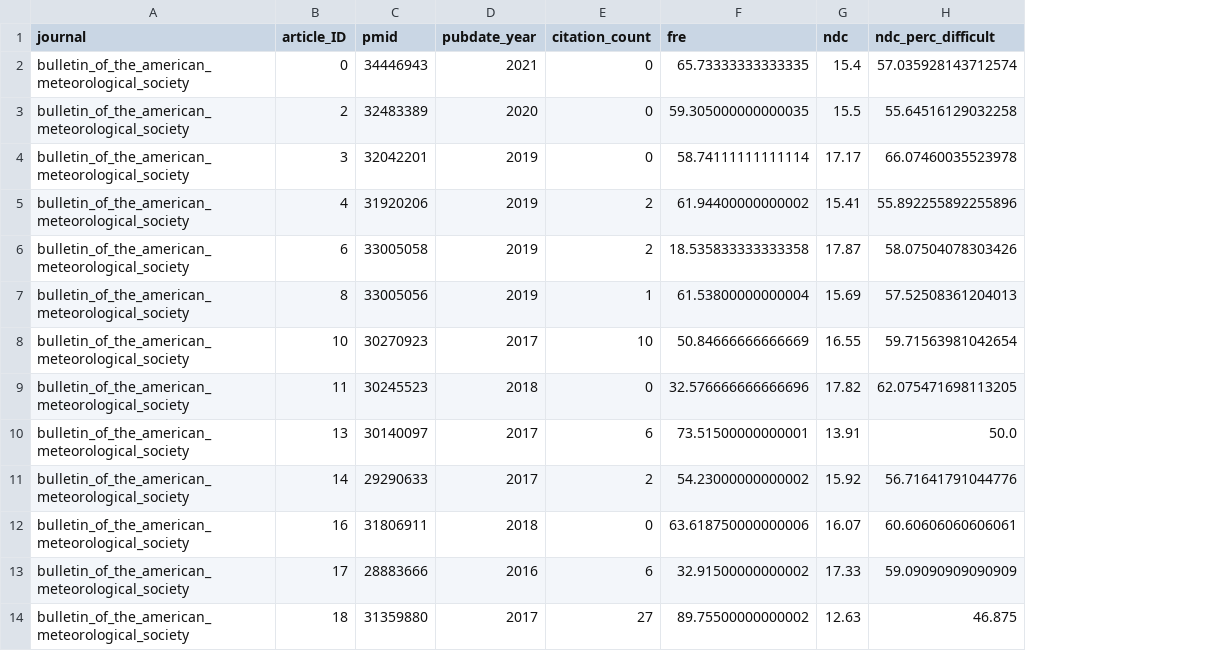
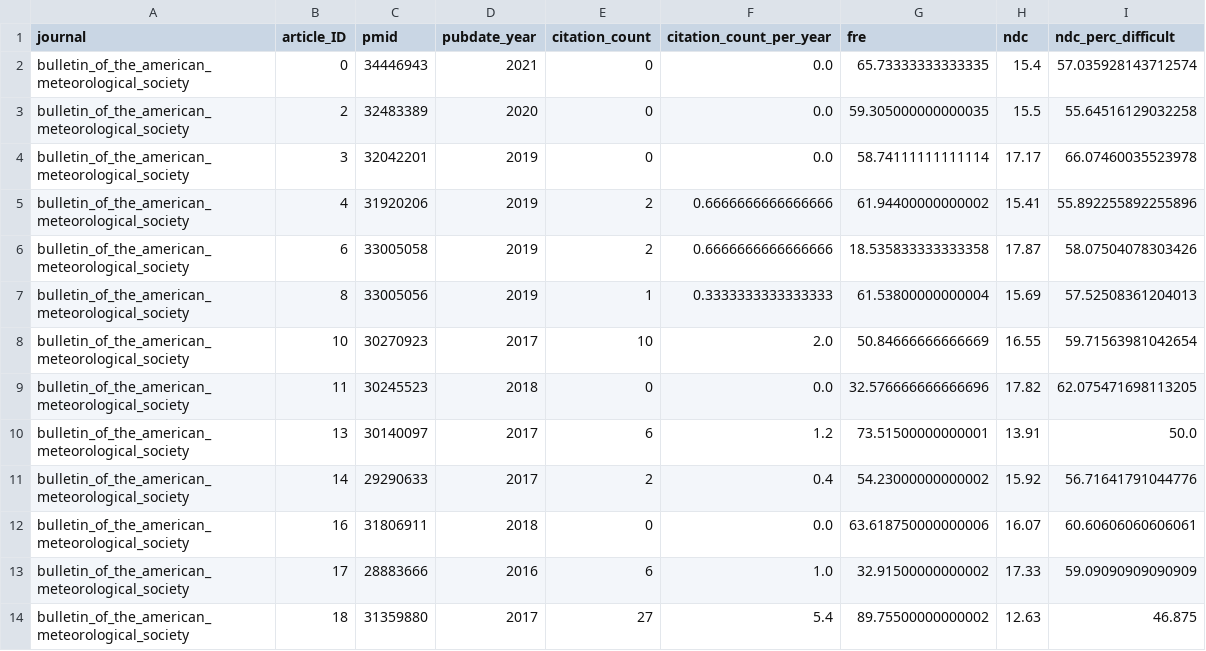
Before and after one commit to nicolelst/readability-and-success, a CSV file: Data analysis/articles_test.csv, drawn as a sheet; only a part is shown; the diff names each change by its address in the sheet, - before the commit and + after, or states it on an @@ line.

Commit message:
Add citation_count_per_year

```diff
--- a/Data analysis/articles_test.csv
+++ b/Data analysis/articles_test.csv
+column F (citation_count_per_year), rows 2-14: 0.0 | 0.0 | 0.0 | 0.6666666666666666 | 0.6666666666666666 | 0.3333333333333333 | 2.0 | 0.0 | 1.2 | 0.4 | 0.0 | 1.0 | 5.4
```
Also changed, not shown: 1 other file.
